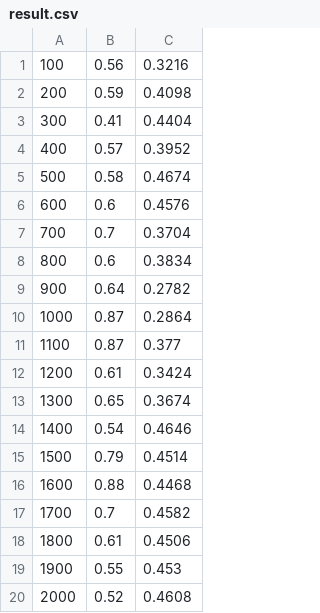
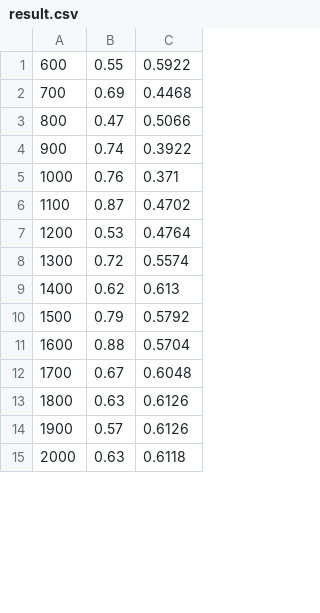
Before and after one commit to nickfang96/estr3108, a CSV file: result.csv, drawn as a sheet; only a part is shown; the diff covers the shown part only.

Commit message:
good result

```diff
--- a/result.csv
+++ b/result.csv
@@ -1,20 +1,15 @@
-100,0.56,0.3216
-200,0.59,0.4098
-300,0.41,0.4404
-400,0.57,0.3952
-500,0.58,0.4674
-600,0.6,0.4576
-700,0.7,0.3704
-800,0.6,0.3834
-900,0.64,0.2782
-1000,0.87,0.2864
-1100,0.87,0.377
-1200,0.61,0.3424
-1300,0.65,0.3674
-1400,0.54,0.4646
-1500,0.79,0.4514
-1600,0.88,0.4468
-1700,0.7,0.4582
-1800,0.61,0.4506
-1900,0.55,0.453
-2000,0.52,0.4608
+600,0.55,0.5922
+700,0.69,0.4468
+800,0.47,0.5066
+900,0.74,0.3922
+1000,0.76,0.371
+1100,0.87,0.4702
+1200,0.53,0.4764
+1300,0.72,0.5574
+1400,0.62,0.613
+1500,0.79,0.5792
+1600,0.88,0.5704
+1700,0.67,0.6048
+1800,0.63,0.6126
+1900,0.57,0.6126
+2000,0.63,0.6118
```
Also changed, not shown: 65 edited cells elsewhere in this file.
